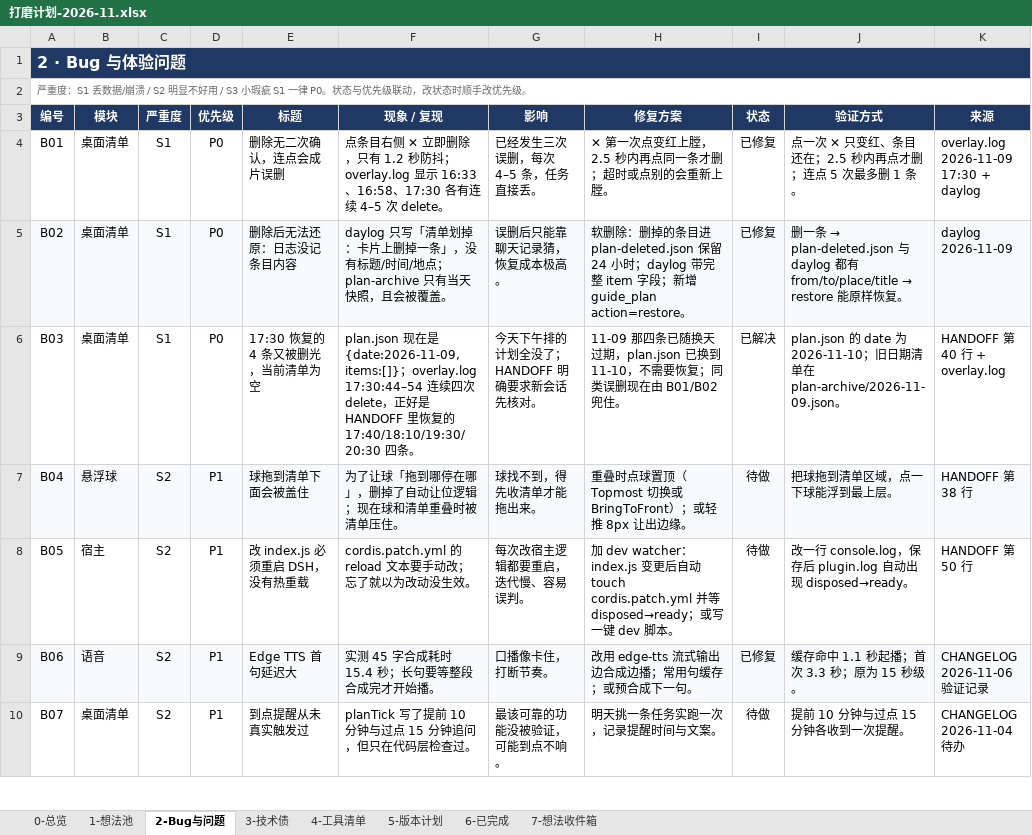
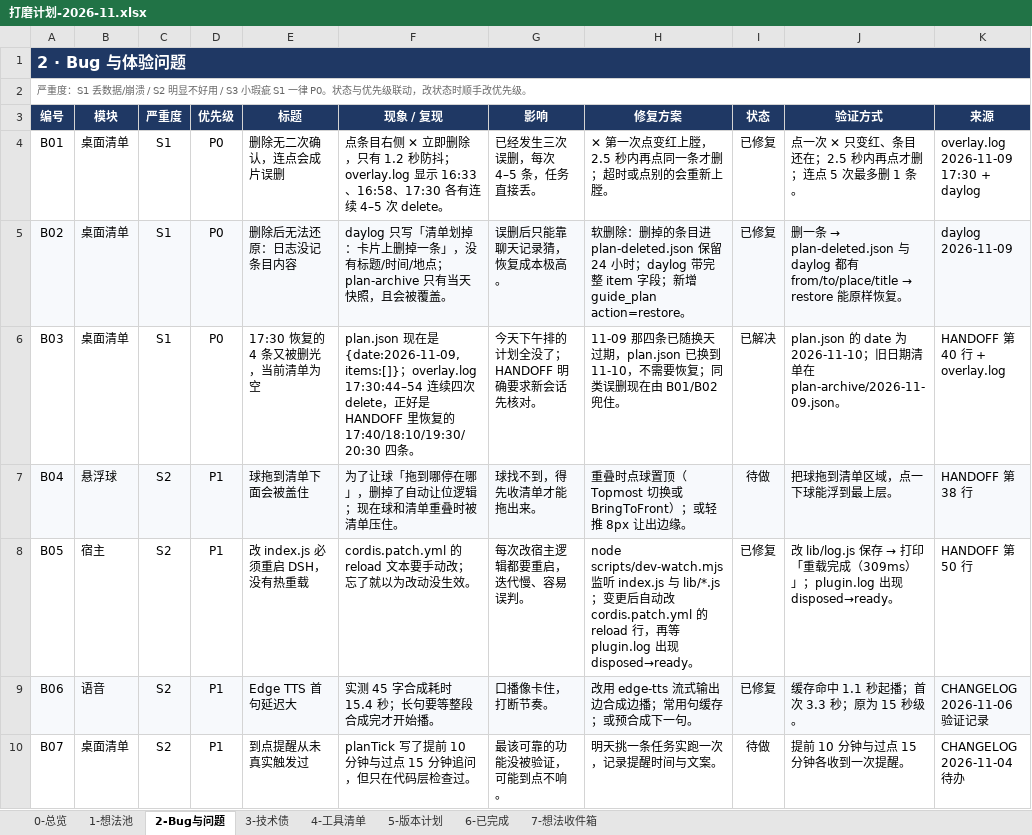
Before and after one commit to fahsq72lan/dsh-guide-tutor, an Excel workbook: planning/打磨计划-2026-11.xlsx, sheet 2-Bug与问题, drawn as a sheet; only a part is shown; values as stored, in another font and other column widths than the file's, no borders; conditional formats and table styles not drawn; the diff names each change by its address in the sheet, - before the commit and + after, or states it on an @@ line.

```diff
--- a/planning/打磨计划-2026-11.xlsx (sheet 2-Bug与问题)
+++ b/planning/打磨计划-2026-11.xlsx (sheet 2-Bug与问题)
-H8 (修复方案): 加 dev watcher：index.js 变更后自动 touch cordis.patch.yml 并等 disposed→ready；或写一键 dev 脚本。
+H8 (修复方案): node scripts/dev-watch.mjs 监听 index.js 与 lib/*.js；变更后自动改 cordis.patch.yml 的 reload 行，再等 plugin.log 出现 disposed→ready。
-I8 (状态): 待做
+I8 (状态): 已修复
@@ J8 (验证方式): 改一行 console.log，保存后 plugin.log 自动出现… → 改 lib/log.js 保存 → 打印「重载完成（309ms）」；plugin.log 出现… @@
```
Also changed, not shown: 打磨计划-2026-11.xlsx, 1 other file.
